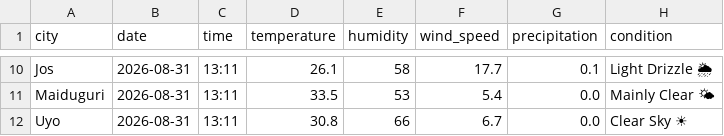
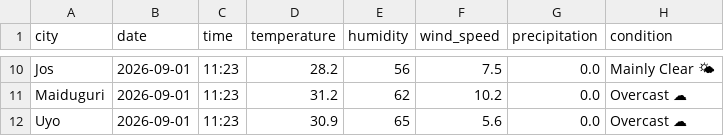
Before and after one commit to EddyEtesin/nigerian-weather-dashboard, a CSV file: weather_current.csv, drawn as a sheet; only a part is shown, gaps mark what is left out; the diff covers the shown part only; the diff names each change by its address in the sheet, - before the commit and + after, or states it on an @@ line.

```diff
--- a/weather_current.csv
+++ b/weather_current.csv
-B10:B12 (date): 2026-08-31
+B10:B12 (date): 2026-09-01
-C10:C12 (time): 13:11
+C10:C12 (time): 11:23
-D10 (temperature): 26.1
+D10 (temperature): 28.2
-E10 (humidity): 58
+E10 (humidity): 56
-F10 (wind_speed): 17.7
+F10 (wind_speed): 7.5
-G10 (precipitation): 0.1
+G10 (precipitation): 0.0
-H10 (condition): Light Drizzle 🌦
+H10 (condition): Mainly Clear 🌤
-D11 (temperature): 33.5
+D11 (temperature): 31.2
-E11 (humidity): 53
+E11 (humidity): 62
-F11 (wind_speed): 5.4
+F11 (wind_speed): 10.2
-H11 (condition): Mainly Clear 🌤
+H11 (condition): Overcast ☁
-D12 (temperature): 30.8
+D12 (temperature): 30.9
-E12 (humidity): 66
+E12 (humidity): 65
-F12 (wind_speed): 6.7
+F12 (wind_speed): 5.6
-H12 (condition): Clear Sky ☀
+H12 (condition): Overcast ☁
```
Also changed, not shown: 41 edited cells elsewhere in this file, weather_forecast.csv.
